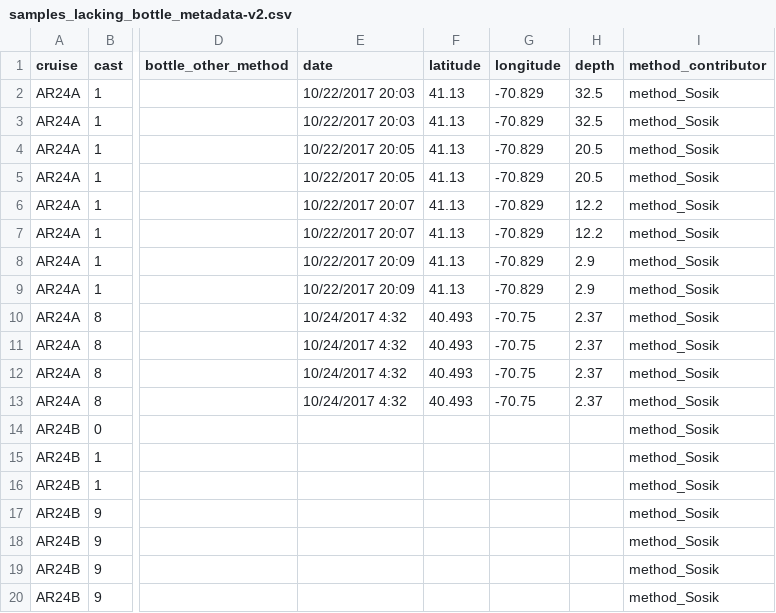
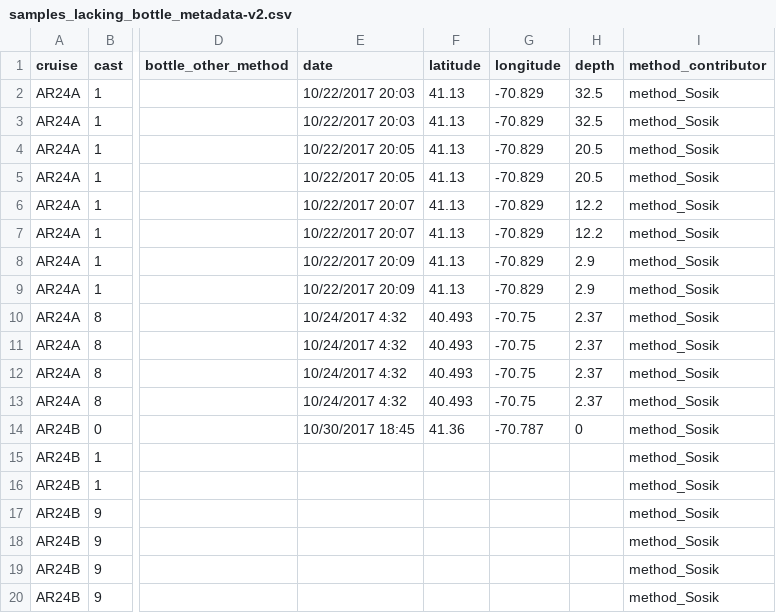
Before and after one commit to WHOIGit/nes-lter-chl-transect, a CSV file: samples_lacking_bottle_metadata-v2.csv, drawn as a sheet; only a part is shown, gaps mark what is left out; the diff names each change by its address in the sheet, - before the commit and + after, or states it on an @@ line.

Commit message:
add bucket sample metadata

```diff
--- a/samples_lacking_bottle_metadata-v2.csv
+++ b/samples_lacking_bottle_metadata-v2.csv
-E14 (date): (empty)
+E14 (date): 10/30/2017 18:45
-F14 (latitude): (empty)
+F14 (latitude): 41.36
-G14 (longitude): (empty)
+G14 (longitude): -70.787
-H14 (depth): (empty)
+H14 (depth): 0
```
